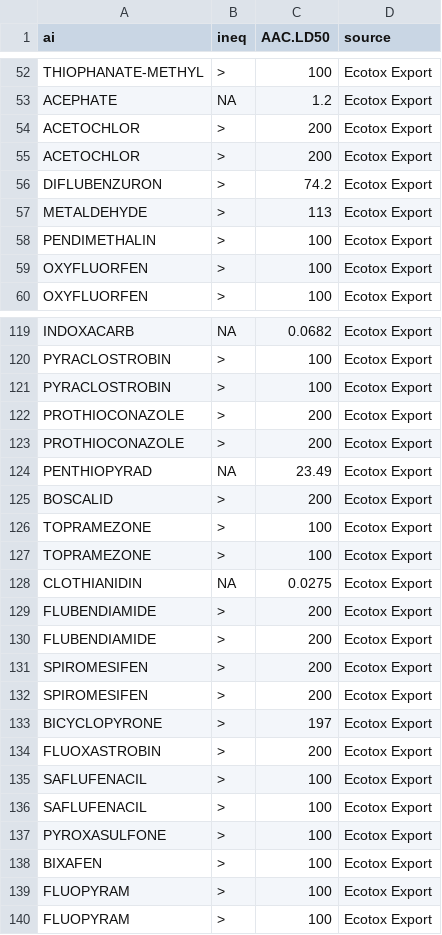
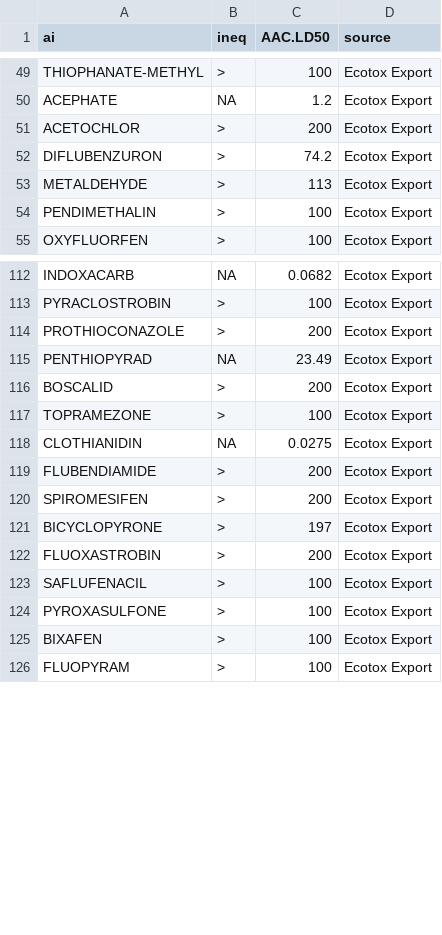
Before and after one commit to wyoweeds/PesticideEcoTox, a CSV file: finalToxData.csv, drawn as a sheet; only a part is shown, gaps mark what is left out; the diff covers the shown part only.

```diff
--- a/finalToxData.csv
+++ b/finalToxData.csv
@@ -54,3 +51,2 @@ ACEPHATE,NA,1.2,Ecotox Export
 ACETOCHLOR,>,200,Ecotox Export
-ACETOCHLOR,>,200,Ecotox Export
 DIFLUBENZURON,>,74.2,Ecotox Export
@@ -58,3 +54,2 @@ METALDEHYDE,>,113,Ecotox Export
 PENDIMETHALIN,>,100,Ecotox Export
-OXYFLUORFEN,>,100,Ecotox Export
 OXYFLUORFEN,>,100,Ecotox Export
@@ -120,4 +113,2 @@ INDOXACARB,NA,0.0682,Ecotox Export
 PYRACLOSTROBIN,>,100,Ecotox Export
-PYRACLOSTROBIN,>,100,Ecotox Export
-PROTHIOCONAZOLE,>,200,Ecotox Export
 PROTHIOCONAZOLE,>,200,Ecotox Export
@@ -126,7 +117,4 @@ BOSCALID,>,200,Ecotox Export
 TOPRAMEZONE,>,100,Ecotox Export
-TOPRAMEZONE,>,100,Ecotox Export
 CLOTHIANIDIN,NA,0.0275,Ecotox Export
 FLUBENDIAMIDE,>,200,Ecotox Export
-FLUBENDIAMIDE,>,200,Ecotox Export
-SPIROMESIFEN,>,200,Ecotox Export
 SPIROMESIFEN,>,200,Ecotox Export
@@ -135,6 +123,4 @@ FLUOXASTROBIN,>,200,Ecotox Export
 SAFLUFENACIL,>,100,Ecotox Export
-SAFLUFENACIL,>,100,Ecotox Export
 PYROXASULFONE,>,100,Ecotox Export
 BIXAFEN,>,100,Ecotox Export
-FLUOPYRAM,>,100,Ecotox Export
 FLUOPYRAM,>,100,Ecotox Export
```
Also changed, not shown: 5 removed rows elsewhere in this file, 6 other files.
